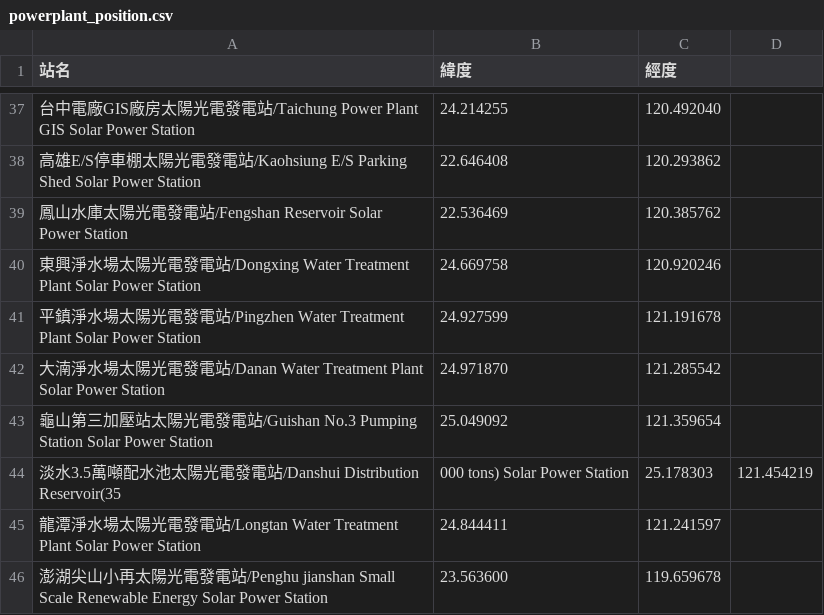
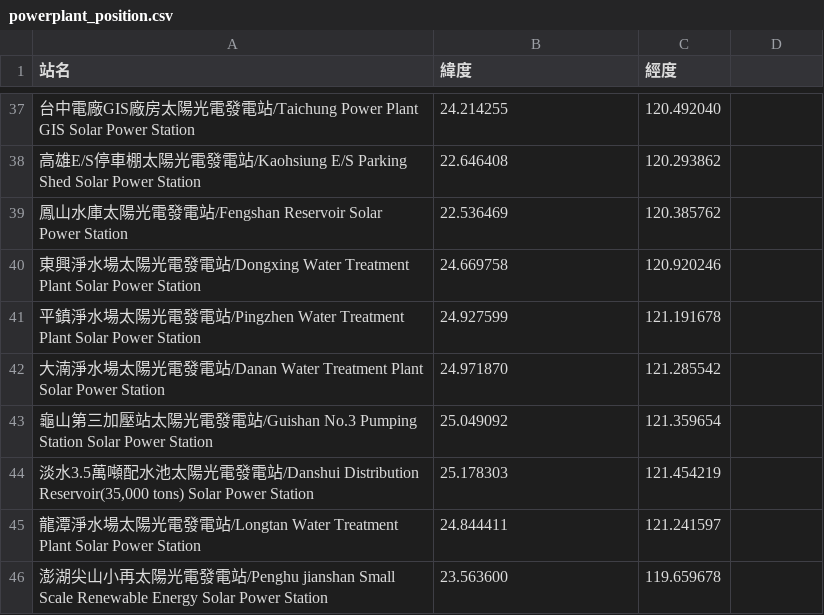
Before and after one commit to ChenYen-Yen/114-2_AI_hw1_111550014, a CSV file: datas/powerplant_position.csv, drawn as a sheet; only a part is shown, gaps mark what is left out.

```diff
--- a/datas/powerplant_position.csv
+++ b/datas/powerplant_position.csv
@@ -43,3 +43,3 @@
 龜山第三加壓站太陽光電發電站/Guishan No.3 Pumping Station Solar Power Station, 25.049092, 121.359654
-淡水3.5萬噸配水池太陽光電發電站/Danshui Distribution Reservoir(35,000 tons) Solar Power Station, 25.178303, 121.454219
+"淡水3.5萬噸配水池太陽光電發電站/Danshui Distribution Reservoir(35,000 tons) Solar Power Station", 25.178303, 121.454219
 龍潭淨水場太陽光電發電站/Longtan Water Treatment Plant Solar Power Station, 24.844411, 121.241597
```
Also changed, not shown: 3 other files.
